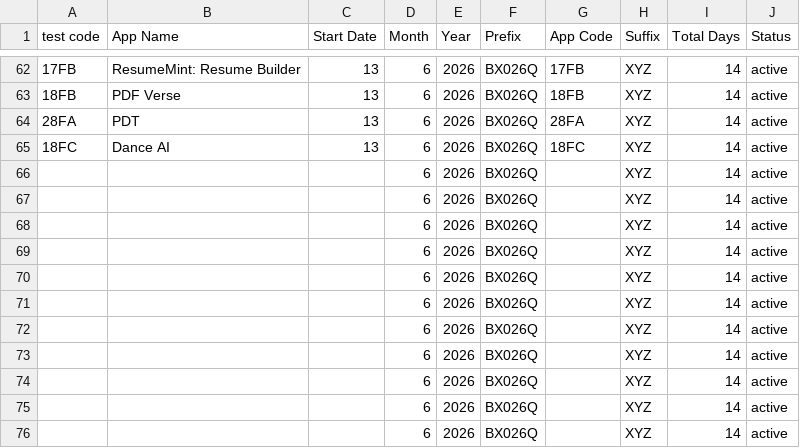
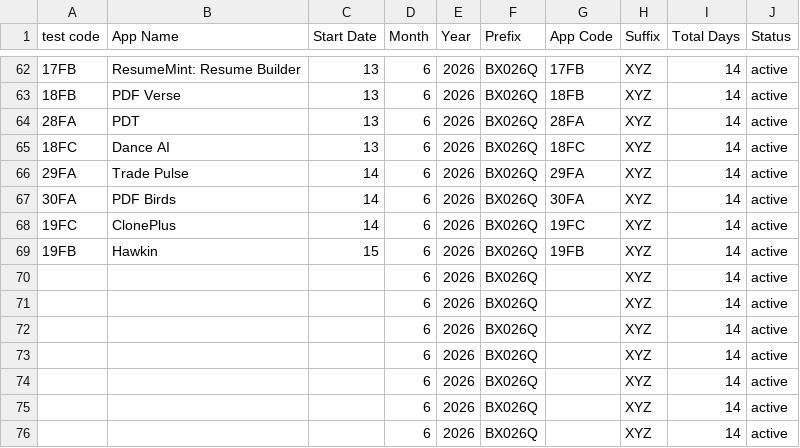
Before and after one commit to weapptesters-design/Client_Portal, a CSV file: orders.csv, drawn as a sheet; only a part is shown, gaps mark what is left out.

```diff
--- a/orders.csv
+++ b/orders.csv
@@ -65,6 +65,6 @@ test code,App Name,Start Date,Month ,Year,Prefix,App Code,Suffix ,Total Days,Sta
 18FC,Dance AI,13,6,2026,BX026Q,18FC,XYZ,14,active
-,,,6,2026,BX026Q,,XYZ,14,active
-,,,6,2026,BX026Q,,XYZ,14,active
-,,,6,2026,BX026Q,,XYZ,14,active
-,,,6,2026,BX026Q,,XYZ,14,active
+29FA ,Trade Pulse ,14,6,2026,BX026Q,29FA ,XYZ,14,active
+30FA ,PDF Birds,14,6,2026,BX026Q,30FA ,XYZ,14,active
+19FC,ClonePlus,14,6,2026,BX026Q,19FC,XYZ,14,active
+19FB,Hawkin,15,6,2026,BX026Q,19FB,XYZ,14,active
 ,,,6,2026,BX026Q,,XYZ,14,active
```
Also changed, not shown: 3 other files.
